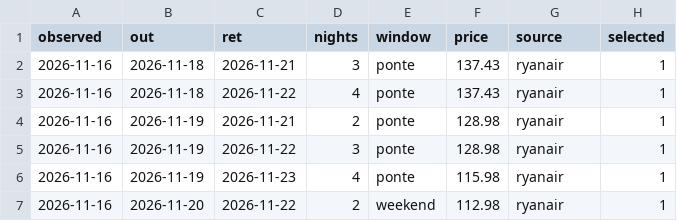
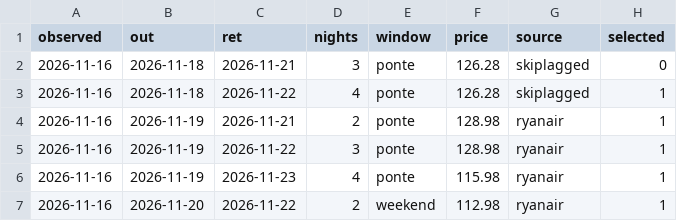
Before and after one commit to FloresStefano/explore, a CSV file: archive/observations/TSF-TIA.csv, drawn as a sheet; only a part is shown.

```diff
--- a/archive/observations/TSF-TIA.csv
+++ b/archive/observations/TSF-TIA.csv
@@ -1,4 +1,4 @@
 observed,out,ret,nights,window,price,source,selected
-2026-11-16,2026-11-18,2026-11-21,3,ponte,137.43,ryanair,1
-2026-11-16,2026-11-18,2026-11-22,4,ponte,137.43,ryanair,1
+2026-11-16,2026-11-18,2026-11-21,3,ponte,126.28,skiplagged,0
+2026-11-16,2026-11-18,2026-11-22,4,ponte,126.28,skiplagged,1
 2026-11-16,2026-11-19,2026-11-21,2,ponte,128.98,ryanair,1
```
Also changed, not shown: archive/observations/TSF-OTP.csv, 14 other files.
